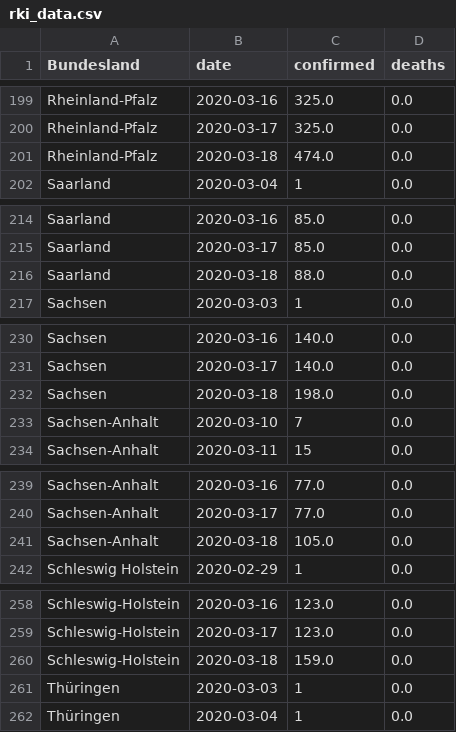
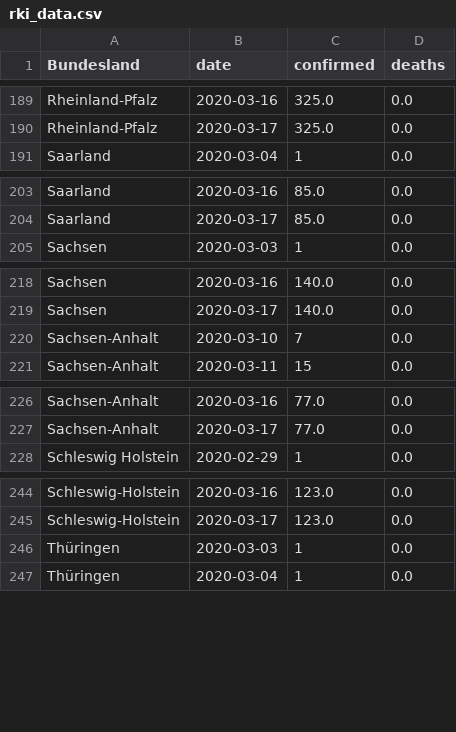
Before and after one commit to normannexo/COVID-19-RKI, a CSV file: csv/rki_data.csv, drawn as a sheet; only a part is shown, gaps mark what is left out; the diff covers the shown part only; the diff names each change by its address in the sheet, - before the commit and + after, or states it on an @@ line.

```diff
--- a/csv/rki_data.csv
+++ b/csv/rki_data.csv
-row 201: Rheinland-Pfalz | 2020-03-18 | 474.0 | 0.0
-row 216: Saarland | 2020-03-18 | 88.0 | 0.0
-row 232: Sachsen | 2020-03-18 | 198.0 | 0.0
-row 241: Sachsen-Anhalt | 2020-03-18 | 105.0 | 0.0
-row 260: Schleswig-Holstein | 2020-03-18 | 159.0 | 0.0
```
Also changed, not shown: 11 removed rows elsewhere in this file, 7 other files.
